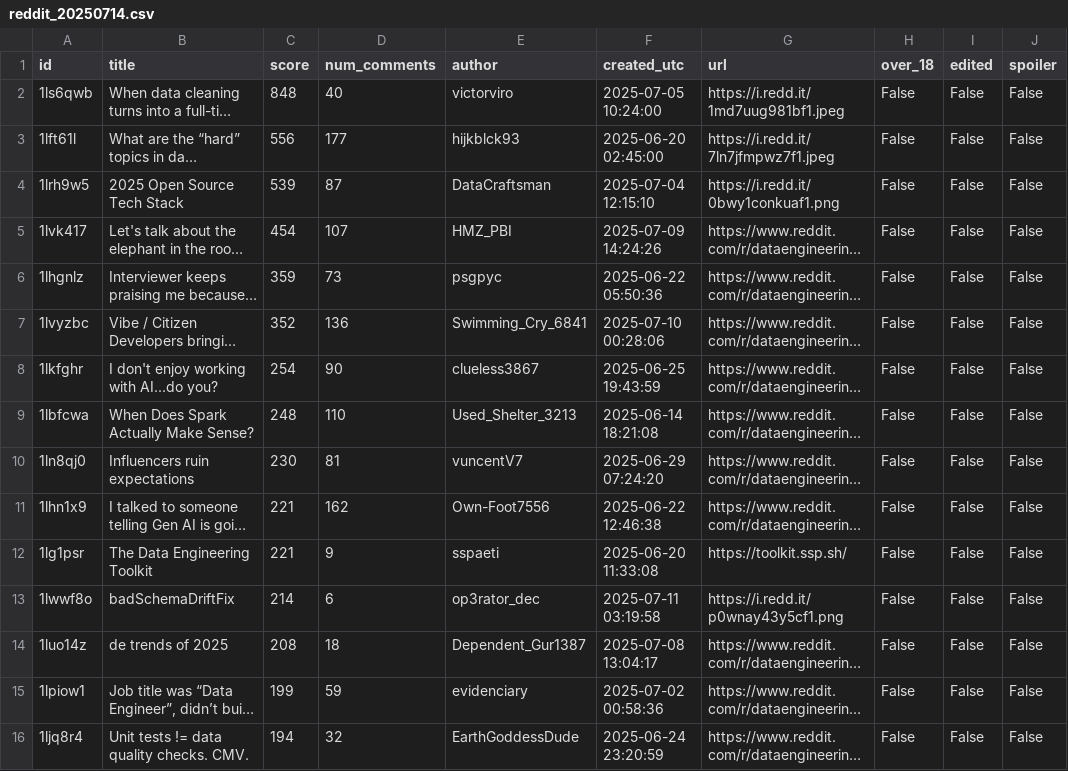
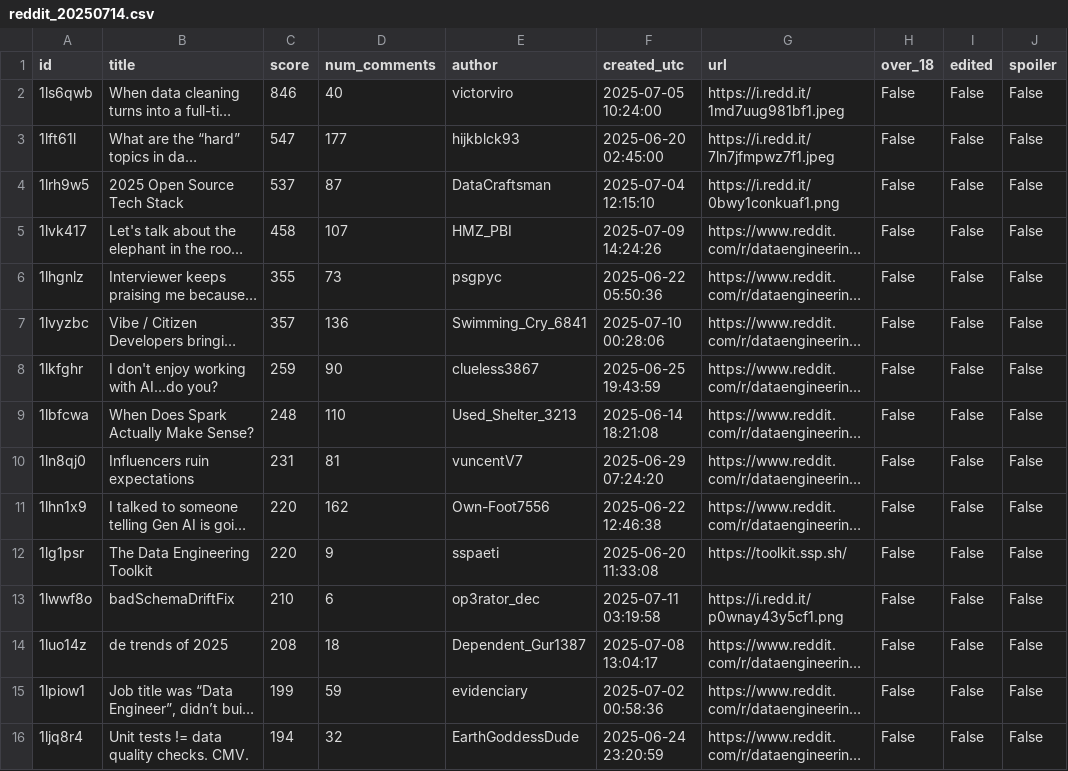
Before and after one commit to atharvpatwardhan/Reddit-Data-Warehouse-and-Analytics, a CSV file: include/data/reddit_20250714.csv, drawn as a sheet; only a part is shown; long unchanged cells end in …; the diff covers the shown part only; the diff names each change by its address in the sheet, - before the commit and + after, or states it on an @@ line.

```diff
--- a/include/data/reddit_20250714.csv
+++ b/include/data/reddit_20250714.csv
-C2 (score): 848
+C2 (score): 846
-C3 (score): 556
+C3 (score): 547
-C4 (score): 539
+C4 (score): 537
-C5 (score): 454
+C5 (score): 458
-C6 (score): 359
+C6 (score): 355
-C7 (score): 352
+C7 (score): 357
-C8 (score): 254
+C8 (score): 259
-C10 (score): 230
+C10 (score): 231
-C11:C12 (score): 221
+C11:C12 (score): 220
-C13 (score): 214
+C13 (score): 210
```
Also changed, not shown: 70 edited cells elsewhere in this file, 2 other files.
